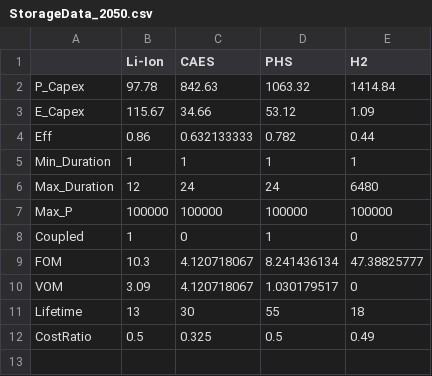
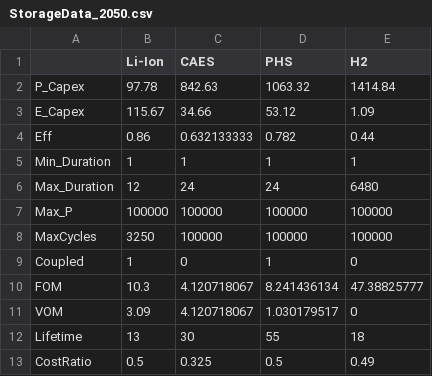
Before and after one commit to Omar0902/SDOM, a CSV file: Data/no_exchange_run_of_river/StorageData_2050.csv, drawn as a sheet.

```diff
--- a/Data/no_exchange_run_of_river/StorageData_2050.csv
+++ b/Data/no_exchange_run_of_river/StorageData_2050.csv
@@ -7,2 +7,3 @@ Max_Duration,12,24,24,6480
 Max_P,100000,100000,100000,100000
+MaxCycles,3250,100000,100000,100000
 Coupled,1,0,1,0
```
Also changed, not shown: Data/exchange_hydro_daily_budget_multiple_balancing_p95/StorageData_2025.csv, Data/no_exchange_hydro_daily_budget_multiple_balancing_p95/StorageData_2025.csv, 9 other files.
